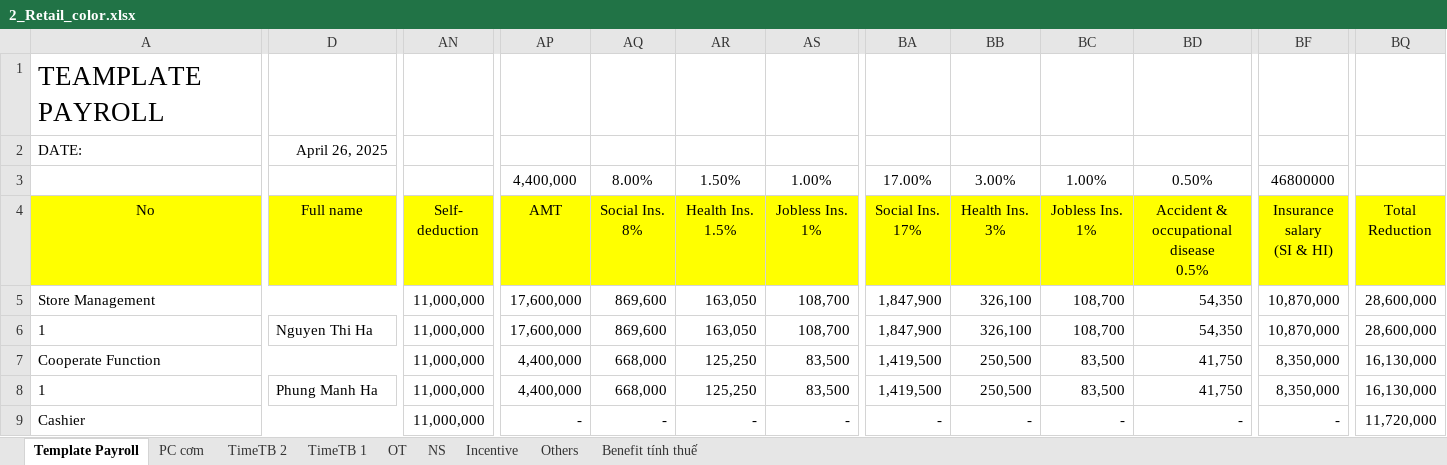
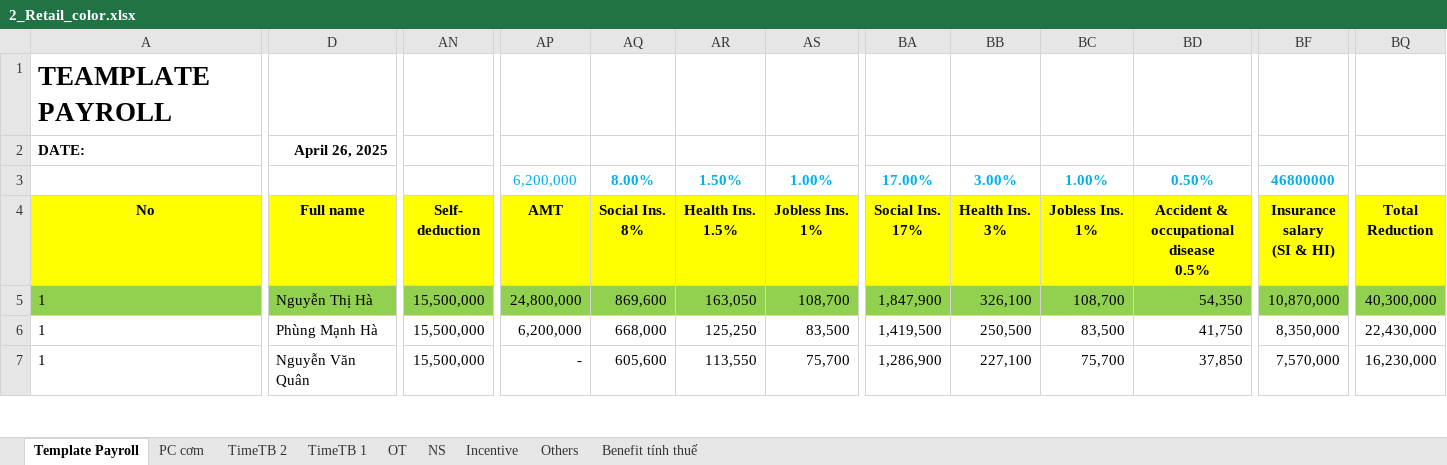
Before and after one commit to biztinct/gitlocal, an Excel workbook: thaco/color/2_Retail_color.xlsx, sheet Template Payroll, drawn as a sheet; only a part is shown, gaps mark what is left out; values as stored, in another font and other column widths than the file's, no borders; removed rows and columns are numbered as before the commit, all else as after; rows hold the shown columns only; the diff covers the shown part only; the diff names each change by its address in the sheet, - before the commit and + after, or states it on an @@ line.

```diff
--- a/thaco/color/2_Retail_color.xlsx (sheet Template Payroll)
+++ b/thaco/color/2_Retail_color.xlsx (sheet Template Payroll)
-A1:A2 bold: off
+A1:A2 bold: on
-D2 bold: off
+D2 bold: on
-AP3 (AMT): 4,400,000
+AP3 (AMT): 6,200,000
-AP3:AS3 text colour: black
+AP3:AS3 text colour: #00B0F0
-AQ3:AS3 bold: off
+AQ3:AS3 bold: on
@@ BA3:BD3 bold: off → on, text colour: black → #00B0F0 @@
@@ BF3 bold: off → on, text colour: black → #00B0F0 @@
-A4:BQ4 bold: off
+A4:BQ4 bold: on
-row 5: Store Management |  | 11,000,000 | 17,600,000 | 869,600 | 163,050 | 108,700 | 1,847,900 | 326,100 | 108,700 | 54,350 | 10,870,000 | 28,600,000
-A5:BQ5 fill: none
+A5:BQ5 fill: #92D050
-D5 (Full name): Nguyen Thi Ha
+D5 (Full name): Nguyễn Thị Hà
-AN5 (Self- deduction): 11,000,000
+AN5 (Self- deduction): 15,500,000
-AP5 (AMT): 17,600,000
+AP5 (AMT): 24,800,000
-BQ5 (Total Reduction): 28,600,000
+BQ5 (Total Reduction): 40,300,000
-row 7: Cooperate Function |  | 11,000,000 | 4,400,000 | 668,000 | 125,250 | 83,500 | 1,419,500 | 250,500 | 83,500 | 41,750 | 8,350,000 | 16,130,000
-D6 (Full name): Phung Manh Ha
+D6 (Full name): Phùng Mạnh Hà
-AN6 (Self- deduction): 11,000,000
+AN6 (Self- deduction): 15,500,000
-AP6 (AMT): 4,400,000
+AP6 (AMT): 6,200,000
-BQ6 (Total Reduction): 16,130,000
+BQ6 (Total Reduction): 22,430,000
-row 9: Cashier |  | 11,000,000 | - | - | - | - | - | - | - | - | - | 11,720,000
+row 7: 1 | Nguyễn Văn Quân | 15,500,000 | - | 605,600 | 113,550 | 75,700 | 1,286,900 | 227,100 | 75,700 | 37,850 | 7,570,000 | 16,230,000
```
Also changed, not shown: 12 removed rows, 80 edited cells and cell formats elsewhere in this sheet, sheet TimeTB 1, sheet TimeTB 2, sheet OT, sheet PC cơm, sheet Incentive, sheet NS, 2 more sheets, formulas that keep their value, hidden cells, thaco/color/Retail-2 v3_color.xlsx, 5 other files.
